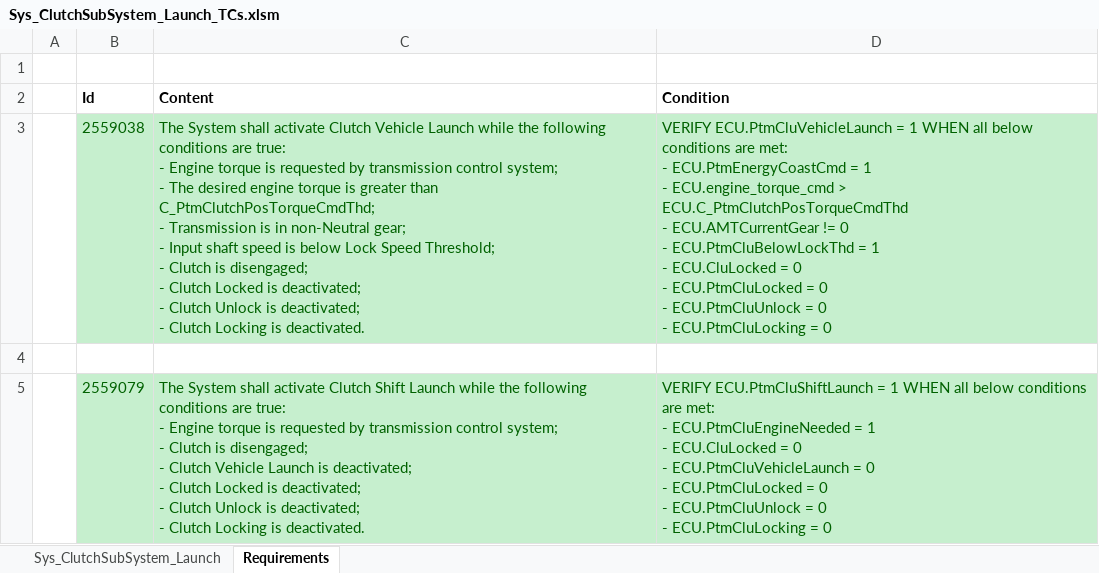
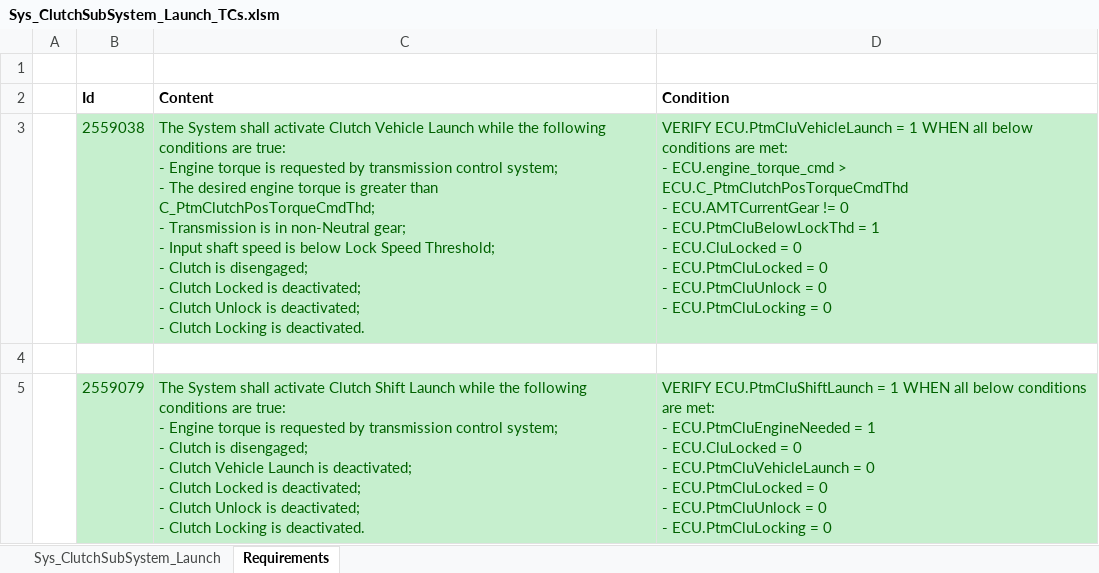
Before and after one commit to etn-corp/XIL_ADV, an Excel workbook: Manual Test Scripts/Sys_ClutchSubSystem/Sys_ClutchSubSystem_Launch/Sys_ClutchSubSystem_Launch_TCs.xlsm, sheet Requirements, drawn as a sheet; values as stored, in another font and other column widths than the file's, no borders; ↵ is a line break in a cell; the diff names each change by its address in the sheet, - before the commit and + after, or states it on an @@ line.

```diff
--- a/Manual Test Scripts/Sys_ClutchSubSystem/Sys_ClutchSubSystem_Launch/Sys_ClutchSubSystem_Launch_TCs.xlsm (sheet Requirements)
+++ b/Manual Test Scripts/Sys_ClutchSubSystem/Sys_ClutchSubSystem_Launch/Sys_ClutchSubSystem_Launch_TCs.xlsm (sheet Requirements)
-D3 (Condition): …met: ↵ - ECU.PtmEnergyCoastCmd = 1 ↵ - ECU.engine_torque_cmd >…
+D3 (Condition): …met: ↵ - ECU.engine_torque_cmd >…
```
Also changed, not shown: sheet Sys_ClutchSubSystem_Launch, Manual Test Scripts/Sys_ClutchSubSystem/Sys_ClutchSubSystem_Lock/Sys_ClutchSubSystem_Lock_TCs.xlsm, 1 other file.
